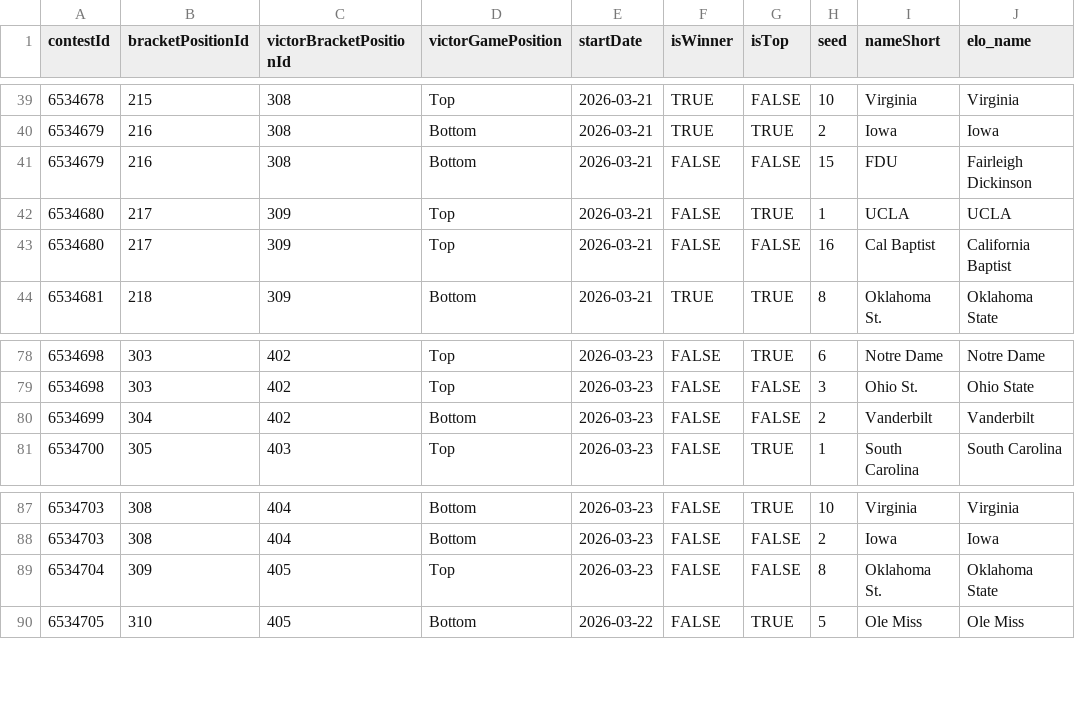
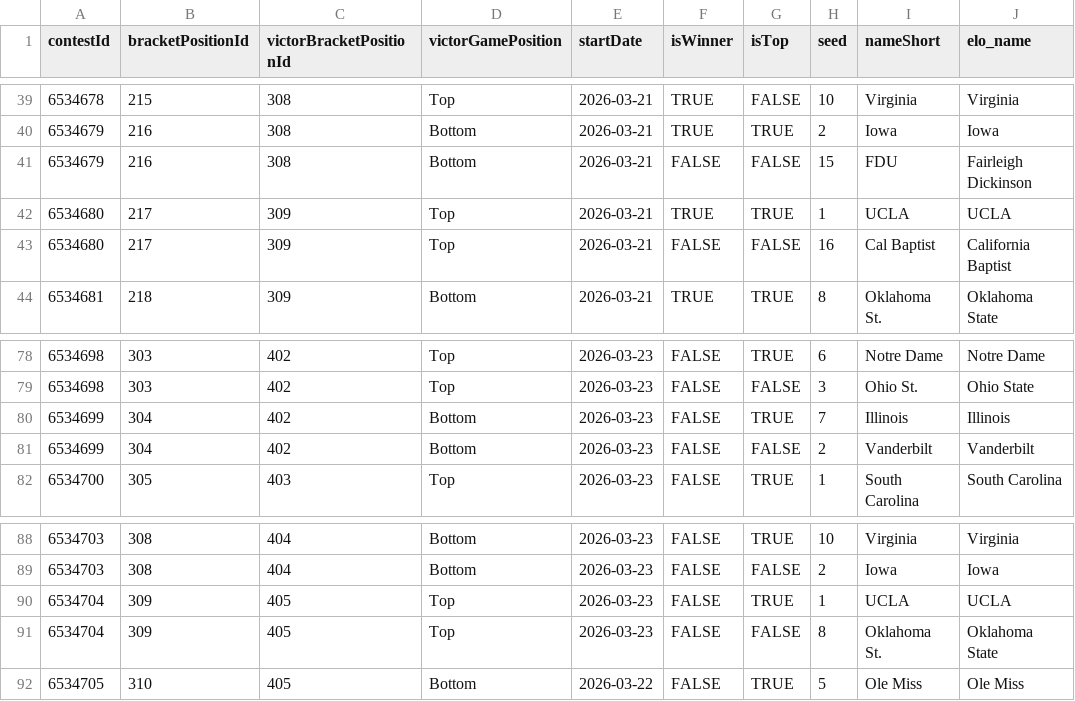
Before and after one commit to jbccre/madness, a CSV file: women/gamestate.csv, drawn as a sheet; only a part is shown, gaps mark what is left out.

```diff
--- a/women/gamestate.csv
+++ b/women/gamestate.csv
@@ -41,3 +41,3 @@ contestId,bracketPositionId,victorBracketPositionId,victorGamePosition,startDate
 6534679,216,308,Bottom,2026-03-21,FALSE,FALSE,15,FDU,Fairleigh Dickinson
-6534680,217,309,Top,2026-03-21,FALSE,TRUE,1,UCLA,UCLA
+6534680,217,309,Top,2026-03-21,TRUE,TRUE,1,UCLA,UCLA
 6534680,217,309,Top,2026-03-21,FALSE,FALSE,16,Cal Baptist,California Baptist
@@ -79,2 +79,3 @@ contestId,bracketPositionId,victorBracketPositionId,victorGamePosition,startDate
 6534698,303,402,Top,2026-03-23,FALSE,FALSE,3,Ohio St.,Ohio State
+6534699,304,402,Bottom,2026-03-23,FALSE,TRUE,7,Illinois,Illinois
 6534699,304,402,Bottom,2026-03-23,FALSE,FALSE,2,Vanderbilt,Vanderbilt
@@ -88,2 +89,3 @@ contestId,bracketPositionId,victorBracketPositionId,victorGamePosition,startDate
 6534703,308,404,Bottom,2026-03-23,FALSE,FALSE,2,Iowa,Iowa
+6534704,309,405,Top,2026-03-23,FALSE,TRUE,1,UCLA,UCLA
 6534704,309,405,Top,2026-03-23,FALSE,FALSE,8,Oklahoma St.,Oklahoma State
```
Also changed, not shown: women/all_standings.csv, women/current_standings.csv, 1 other file.
